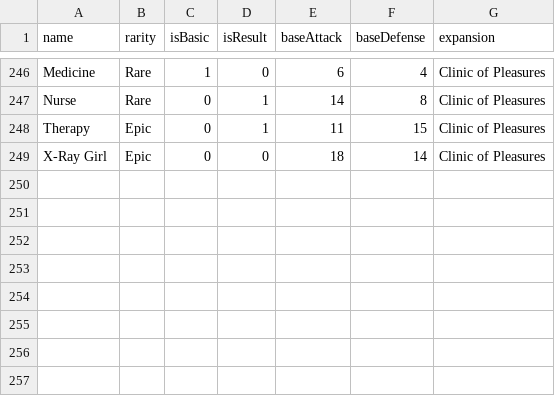
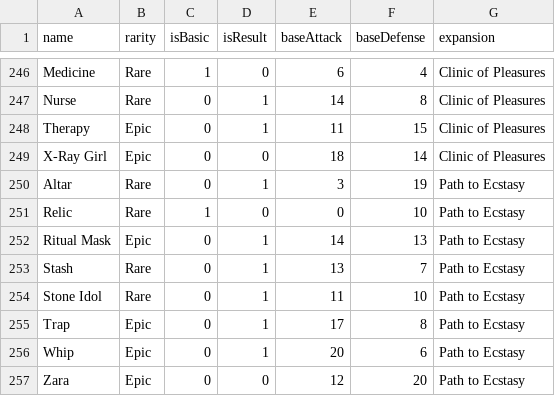
Before and after one commit to thewaver/hol-gtfo, a CSV file: src/Logic/Abstracts/Card/cards.csv, drawn as a sheet; only a part is shown, gaps mark what is left out.

```diff
--- a/src/Logic/Abstracts/Card/cards.csv
+++ b/src/Logic/Abstracts/Card/cards.csv
@@ -249 +249,9 @@ Therapy,Epic,0,1,11,15,Clinic of Pleasures
 X-Ray Girl,Epic,0,0,18,14,Clinic of Pleasures
+Altar,Rare,0,1,3,19,Path to Ecstasy
+Relic,Rare,1,0,0,10,Path to Ecstasy
+Ritual Mask,Epic,0,1,14,13,Path to Ecstasy
+Stash,Rare,0,1,13,7,Path to Ecstasy
+Stone Idol,Rare,0,1,11,10,Path to Ecstasy
+Trap,Epic,0,1,17,8,Path to Ecstasy
+Whip,Epic,0,1,20,6,Path to Ecstasy
+Zara,Epic,0,0,12,20,Path to Ecstasy
```
Also changed, not shown: src/Logic/Abstracts/Card/combos.csv, 2 other files.
